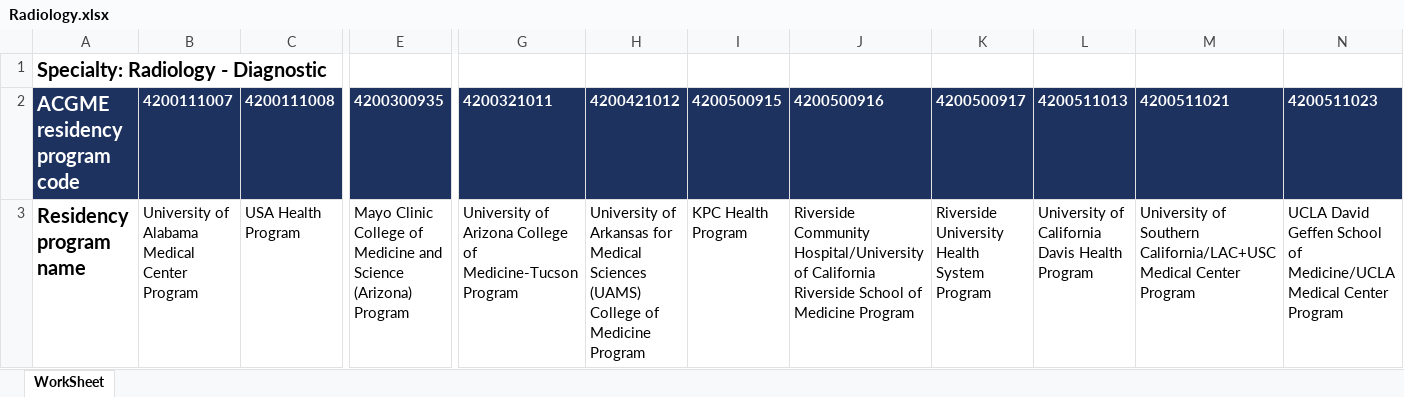
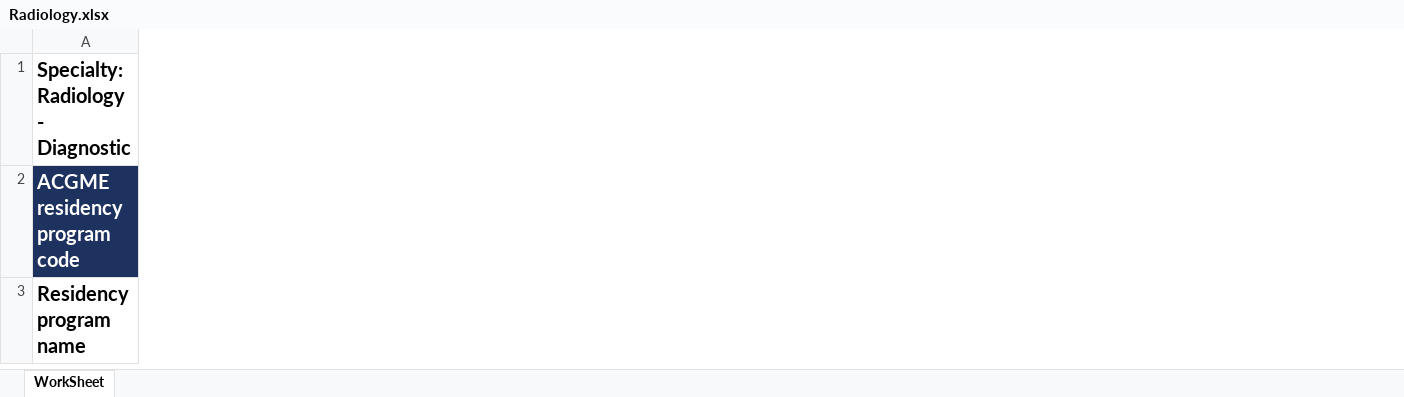
Before and after one commit to homebase3/nycdsa_final_project, an Excel workbook: data/AAMC/Radiology.xlsx, sheet WorkSheet, drawn as a sheet; only a part is shown, gaps mark what is left out; values as stored, in another font and other column widths than the file's, no borders; removed rows and columns are numbered as before the commit, all else as after; the diff covers the shown part only; the diff names each change by its address in the sheet, - before the commit and + after, or states it on an @@ line.

Commit message:
More specialty data.

```diff
--- a/data/AAMC/Radiology.xlsx (sheet WorkSheet)
+++ b/data/AAMC/Radiology.xlsx (sheet WorkSheet)
-column B, rows 2-3: 4200111007 | University of Alabama Medical Center Program
-column C, rows 2-3: 4200111008 | USA Health Program
-column E, rows 2-3: 4200300935 | Mayo Clinic College of Medicine and Science (Arizona) Program
-column G, rows 2-3: 4200321011 | University of Arizona College of Medicine-Tucson Program
-column H, rows 2-3: 4200421012 | University of Arkansas for Medical Sciences (UAMS) College of Medicine Program
-column I, rows 2-3: 4200500915 | KPC Health Program
-column J, rows 2-3: 4200500916 | Riverside Community Hospital/University of California Riverside School of Medicine Program
-column K, rows 2-3: 4200500917 | Riverside University Health System Program
-column L, rows 2-3: 4200511013 | University of California Davis Health Program
-column M, rows 2-3: 4200511021 | University of Southern California/LAC+USC Medical Center Program
-column N, rows 2-3: 4200511023 | UCLA David Geffen School of Medicine/UCLA Medical Center Program
```
Also changed, not shown: 1 added column, 87 removed columns and 357 edited cells elsewhere in this sheet, 13 other files.
